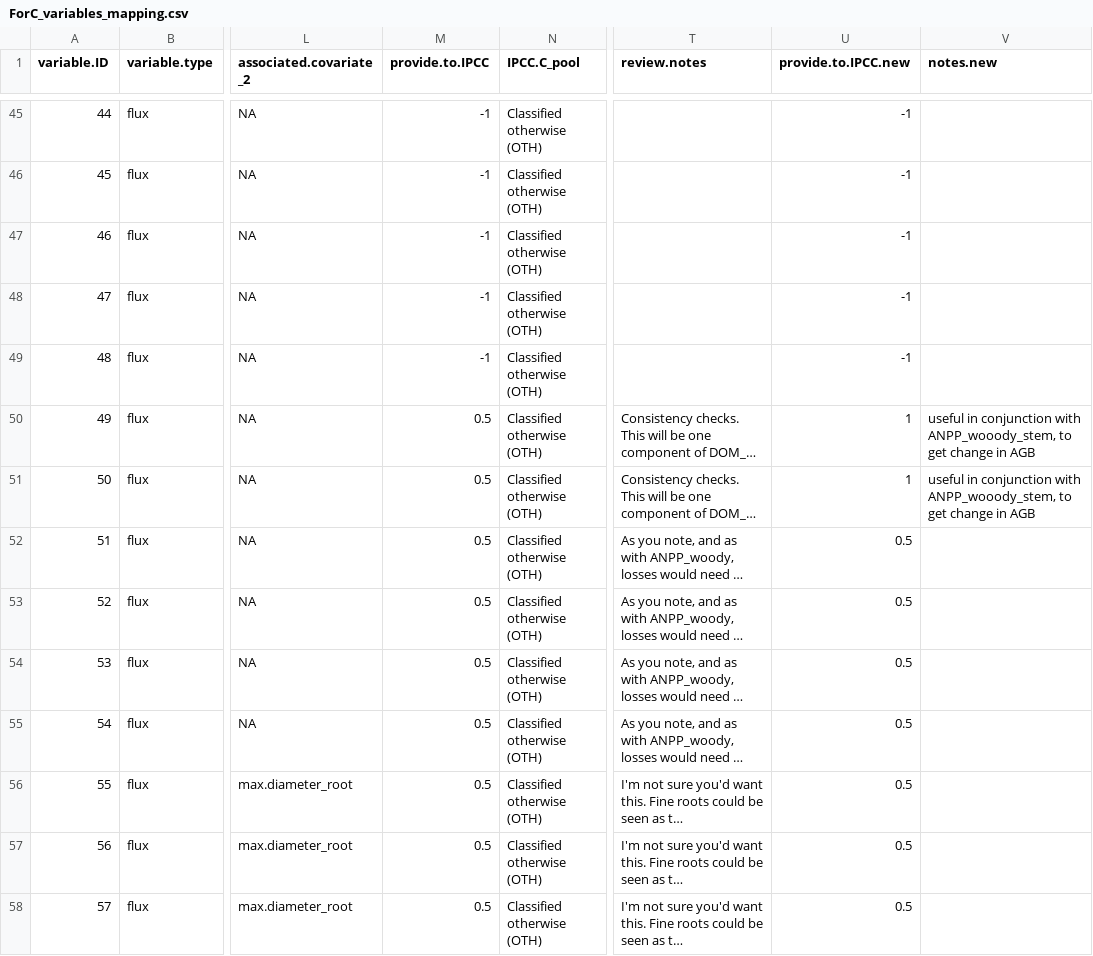
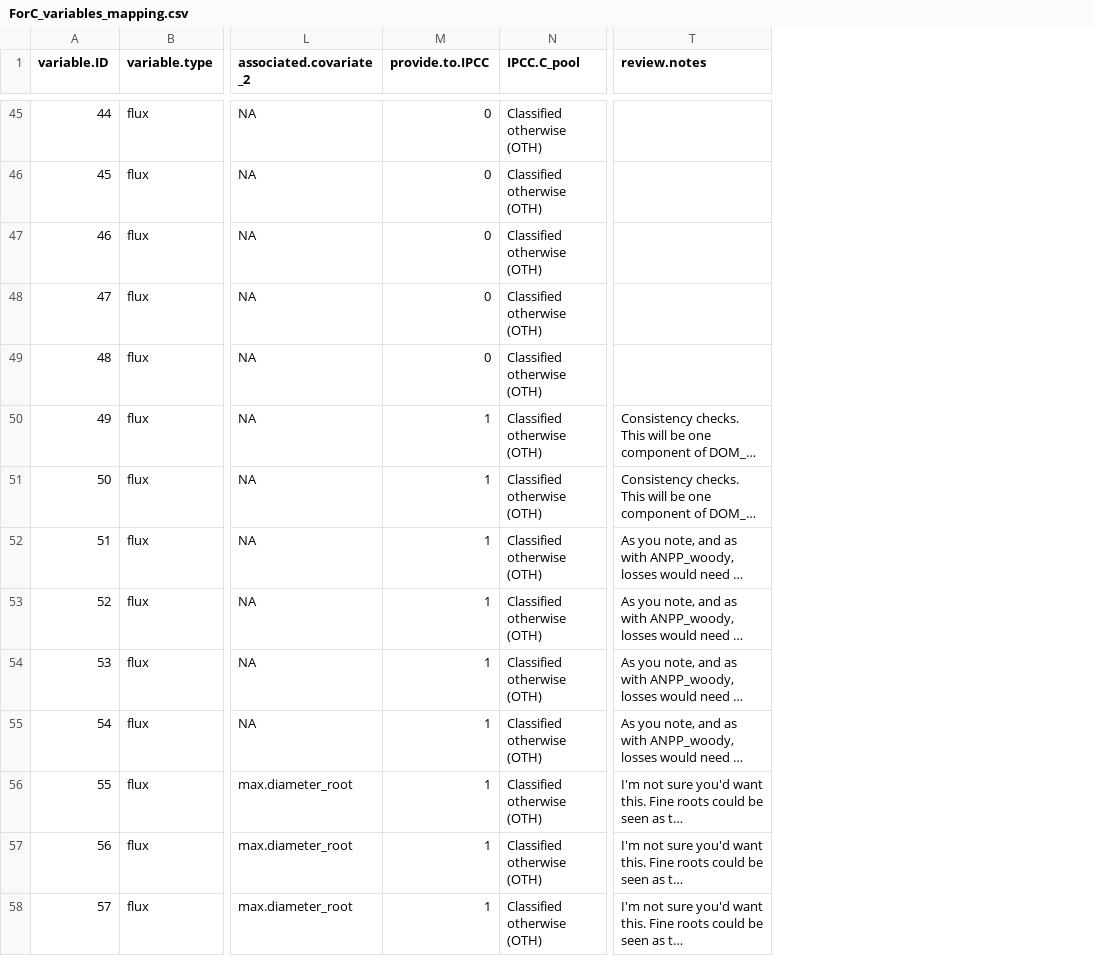
Before and after one commit to forc-db/IPCC-EFDB-integration, a CSV file: doc/ForC-EFDB_mapping/ForC_variables_mapping.csv, drawn as a sheet; only a part is shown, gaps mark what is left out; long unchanged cells end in …; the diff covers the shown part only; the diff names each change by its address in the sheet, - before the commit and + after, or states it on an @@ line.

Commit message:
classified variables for sending to IPCC
I classified all variables as either send/ don't send based on Valentyna's feedback on 9/10/21. There may be small adjustments along the way, but I think this is close.

```diff
--- a/doc/ForC-EFDB_mapping/ForC_variables_mapping.csv
+++ b/doc/ForC-EFDB_mapping/ForC_variables_mapping.csv
-column U (provide.to.IPCC.new), rows 45-58: -1 | -1 | -1 | -1 | -1 | 1 | 1 | 0.5 | 0.5 | 0.5 | 0.5 | 0.5 | 0.5 | 0.5
-column V (notes.new), rows 50-51: useful in conjunction with ANPP_wooody_stem, to get change in AGB | useful in conjunction with ANPP_wooody_stem, to get change in AGB
-M45:M49 (provide.to.IPCC): -1
+M45:M49 (provide.to.IPCC): 0
-M50:M58 (provide.to.IPCC): 0.5
+M50:M58 (provide.to.IPCC): 1
```
Also changed, not shown: 100 edited cells elsewhere in this file.
